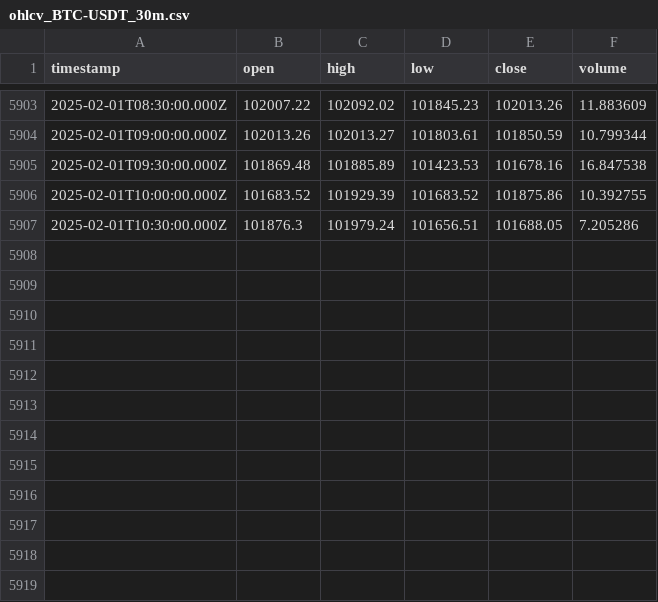
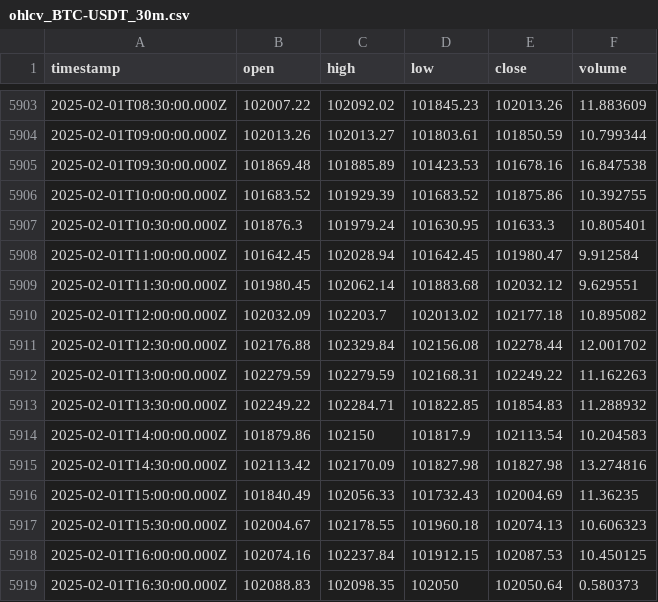
Before and after one commit to ocirede/JavaScript_Crypto_Bot, a CSV file: ohlcv_BTC-USDT_30m.csv, drawn as a sheet; only a part is shown, gaps mark what is left out.

```diff
--- a/ohlcv_BTC-USDT_30m.csv
+++ b/ohlcv_BTC-USDT_30m.csv
@@ -5906,2 +5906,14 @@
 "2025-02-01T10:00:00.000Z",101683.52,101929.39,101683.52,101875.86,10.392755
-"2025-02-01T10:30:00.000Z",101876.3,101979.24,101656.51,101688.05,7.205286
+"2025-02-01T10:30:00.000Z",101876.3,101979.24,101630.95,101633.3,10.805401
+"2025-02-01T11:00:00.000Z",101642.45,102028.94,101642.45,101980.47,9.912584
+"2025-02-01T11:30:00.000Z",101980.45,102062.14,101883.68,102032.12,9.629551
+"2025-02-01T12:00:00.000Z",102032.09,102203.7,102013.02,102177.18,10.895082
+"2025-02-01T12:30:00.000Z",102176.88,102329.84,102156.08,102278.44,12.001702
+"2025-02-01T13:00:00.000Z",102279.59,102279.59,102168.31,102249.22,11.162263
+"2025-02-01T13:30:00.000Z",102249.22,102284.71,101822.85,101854.83,11.288932
+"2025-02-01T14:00:00.000Z",101879.86,102150,101817.9,102113.54,10.204583
+"2025-02-01T14:30:00.000Z",102113.42,102170.09,101827.98,101827.98,13.274816
+"2025-02-01T15:00:00.000Z",101840.49,102056.33,101732.43,102004.69,11.36235
+"2025-02-01T15:30:00.000Z",102004.67,102178.55,101960.18,102074.13,10.606323
+"2025-02-01T16:00:00.000Z",102074.16,102237.84,101912.15,102087.53,10.450125
+"2025-02-01T16:30:00.000Z",102088.83,102098.35,102050,102050.64,0.580373
```
Also changed, not shown: indicators_BTC-USDT_4h.csv, indicators_BTC-USDT_5m.csv, 5 other files.
